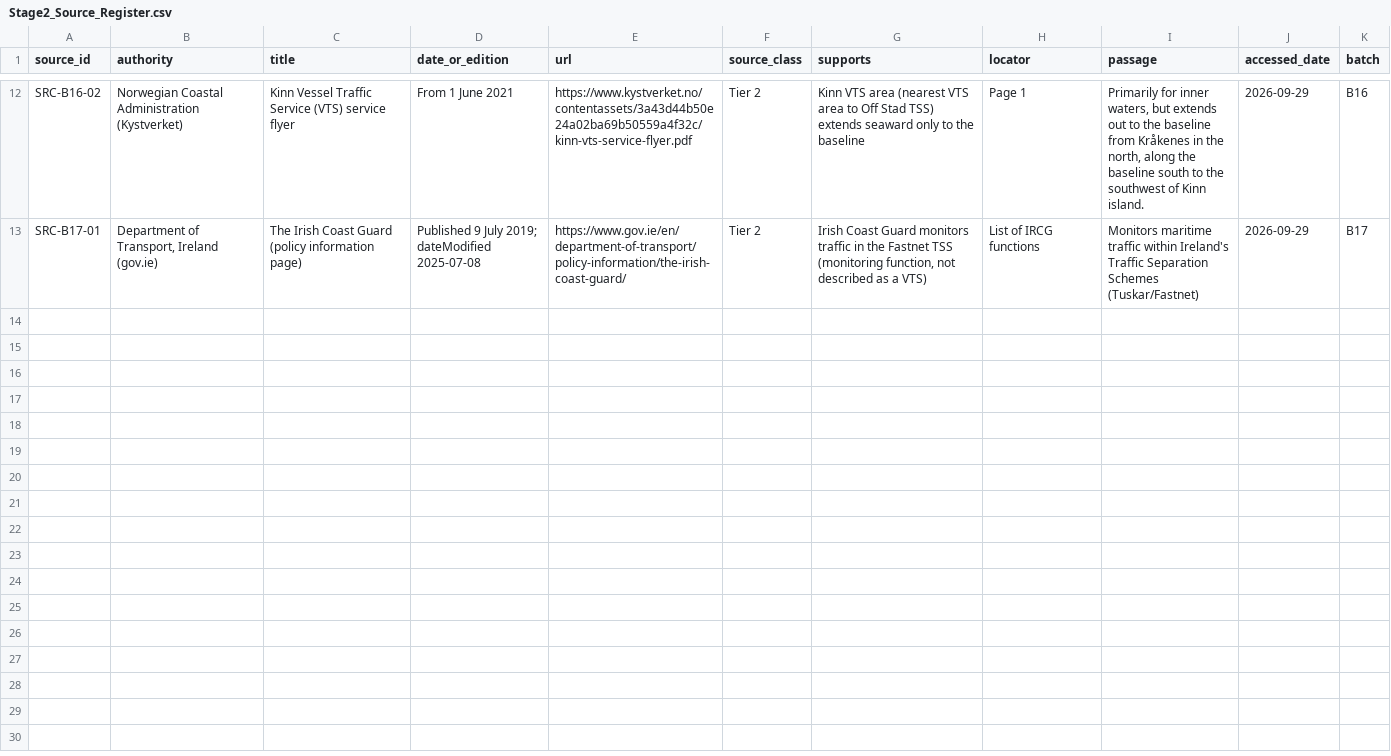
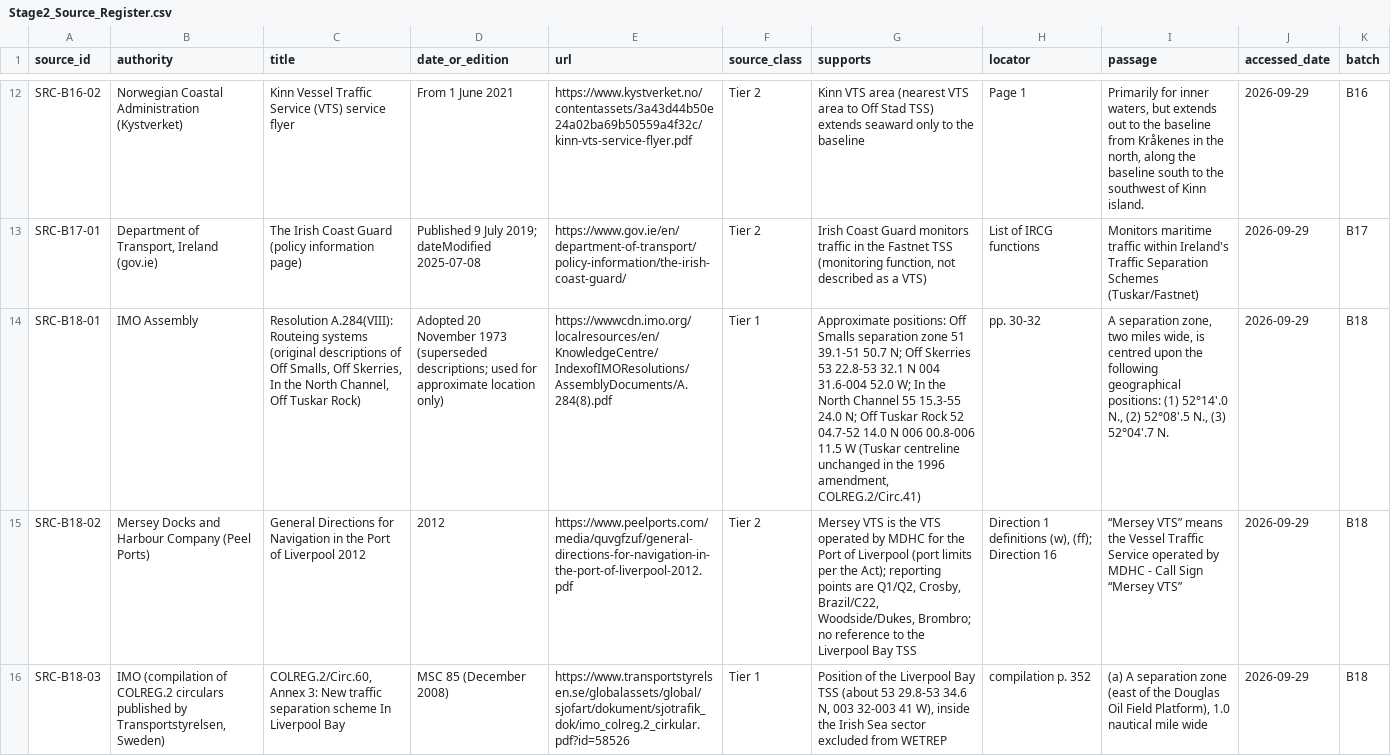
Before and after one commit to GerardP515/Global-VTS, a CSV file: sources/Stage2_Source_Register.csv, drawn as a sheet; only a part is shown, gaps mark what is left out; the diff names each change by its address in the sheet, - before the commit and + after, or states it on an @@ line.

```diff
--- a/sources/Stage2_Source_Register.csv
+++ b/sources/Stage2_Source_Register.csv
+row 14: SRC-B18-01 | IMO Assembly | Resolution A.284(VIII): Routeing systems (original descriptions of Off Smalls, Off Skerries, In the North Channel, Off Tuskar Rock) | Adopted 20 November 1973 (superseded descriptions; used for approximate location only) | https://wwwcdn.imo.org/localresources/en/KnowledgeCentre/IndexofIMOResolutions/AssemblyDocuments/A.284(8).pdf | Tier 1 | Approximate positions: Off Smalls separation zone 51 39.1-51 50.7 N; Off Skerries 53 22.8-53 32.1 N 004 31.6-004 52.0 W; In the North Channel 55 15.3-55 24.0 N; Off Tuskar Rock 52 04.7-52 14.0 N 006 00.8-006 11.5 W (Tuskar centreline unchanged in the 1996 amendment, COLREG.2/Circ.41) | pp. 30-32 | A separation zone, two miles wide, is centred upon the following geographical positions: (1) 52°14'.0 N., (2) 52°08'.5 N., (3) 52°04'.7 N. | 2026-09-29 | B18
+row 15: SRC-B18-02 | Mersey Docks and Harbour Company (Peel Ports) | General Directions for Navigation in the Port of Liverpool 2012 | 2012 | https://www.peelports.com/media/quvgfzuf/general-directions-for-navigation-in-the-port-of-liverpool-2012.pdf | Tier 2 | Mersey VTS is the VTS operated by MDHC for the Port of Liverpool (port limits per the Act); reporting points are Q1/Q2, Crosby, Brazil/C22, Woodside/Dukes, Brombro; no reference to the Liverpool Bay TSS | Direction 1 definitions (w), (ff); Direction 16 | “Mersey VTS” means the Vessel Traffic Service operated by MDHC - Call Sign “Mersey VTS” | 2026-09-29 | B18
+row 16: SRC-B18-03 | IMO (compilation of COLREG.2 circulars published by Transportstyrelsen, Sweden) | COLREG.2/Circ.60, Annex 3: New traffic separation scheme In Liverpool Bay | MSC 85 (December 2008) | https://www.transportstyrelsen.se/globalassets/global/sjofart/dokument/sjotrafik_dok/imo_colreg.2_cirkular.pdf?id=58526 | Tier 1 | Position of the Liverpool Bay TSS (about 53 29.8-53 34.6 N, 003 32-003 41 W), inside the Irish Sea sector excluded from WETREP | compilation p. 352 | (a) A separation zone (east of the Douglas Oil Field Platform), 1.0 nautical mile wide | 2026-09-29 | B18
```
Also changed, not shown: 4 other files.
